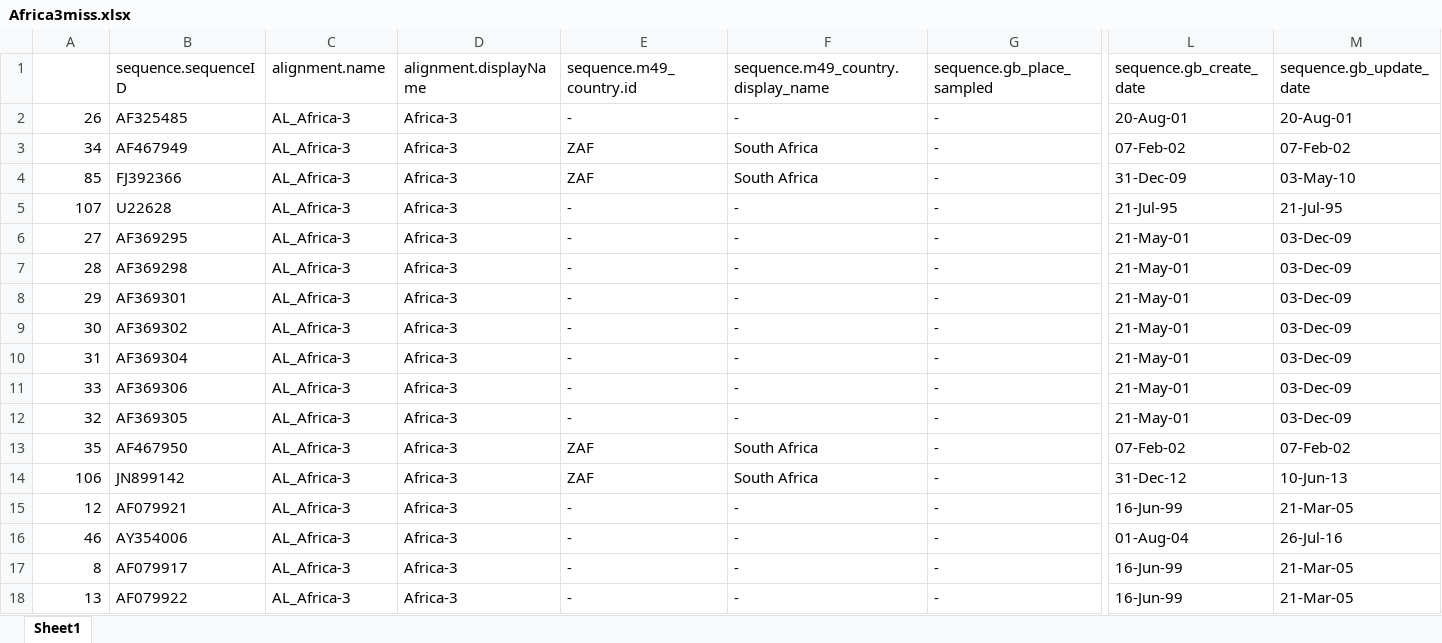
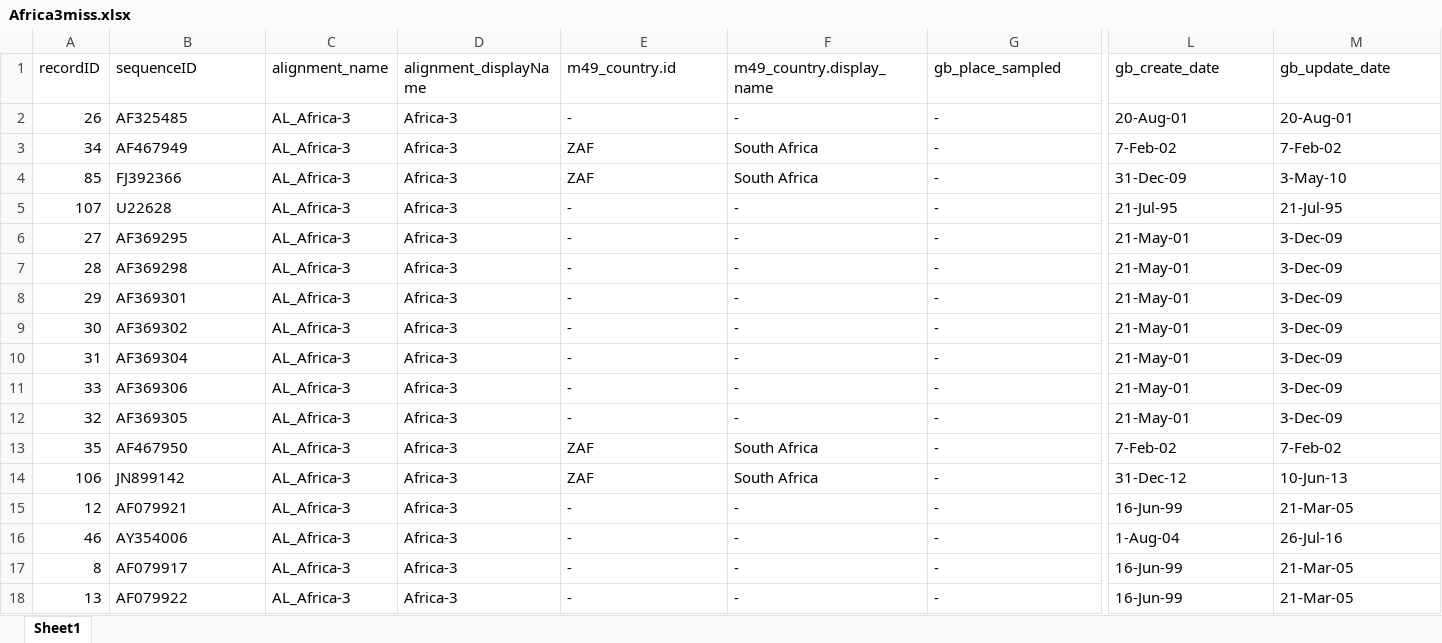
Before and after one commit to giffordlabcvr/NCBI-RABV-GLUE, an Excel workbook: tabular/Africa3miss.xlsx, sheet Sheet1, drawn as a sheet; only a part is shown, gaps mark what is left out; values as stored, in another font and other column widths than the file's, no cell formats; conditional formats not drawn; the diff covers the shown part only; the diff names each change by its address in the sheet, - before the commit and + after, or states it on an @@ line.

Commit message:
Creating upload script for curated (fixed) data

```diff
--- a/tabular/Africa3miss.xlsx (sheet Sheet1)
+++ b/tabular/Africa3miss.xlsx (sheet Sheet1)
-A1: (empty)
+A1: recordID
-B1: sequence.sequenceID
+B1: sequenceID
-C1: alignment.name
+C1: alignment_name
-D1: alignment.displayName
+D1: alignment_displayName
-E1: sequence.m49_country.id
+E1: m49_country.id
-F1: sequence.m49_country.display_name
+F1: m49_country.display_name
-G1: sequence.gb_place_sampled
+G1: gb_place_sampled
-L1: sequence.gb_create_date
+L1: gb_create_date
-M1: sequence.gb_update_date
+M1: gb_update_date
-L3 (gb_create_date): 07-Feb-02
+L3 (gb_create_date): 7-Feb-02
-M3 (gb_update_date): 07-Feb-02
+M3 (gb_update_date): 7-Feb-02
-M4 (gb_update_date): 03-May-10
+M4 (gb_update_date): 3-May-10
-M6:M12 (gb_update_date): 03-Dec-09
+M6:M12 (gb_update_date): 3-Dec-09
-L13 (gb_create_date): 07-Feb-02
+L13 (gb_create_date): 7-Feb-02
-M13 (gb_update_date): 07-Feb-02
+M13 (gb_update_date): 7-Feb-02
-L16 (gb_create_date): 01-Aug-04
+L16 (gb_create_date): 1-Aug-04
```
Also changed, not shown: 36 edited cells elsewhere in this sheet, cell formats, 2 other files.
